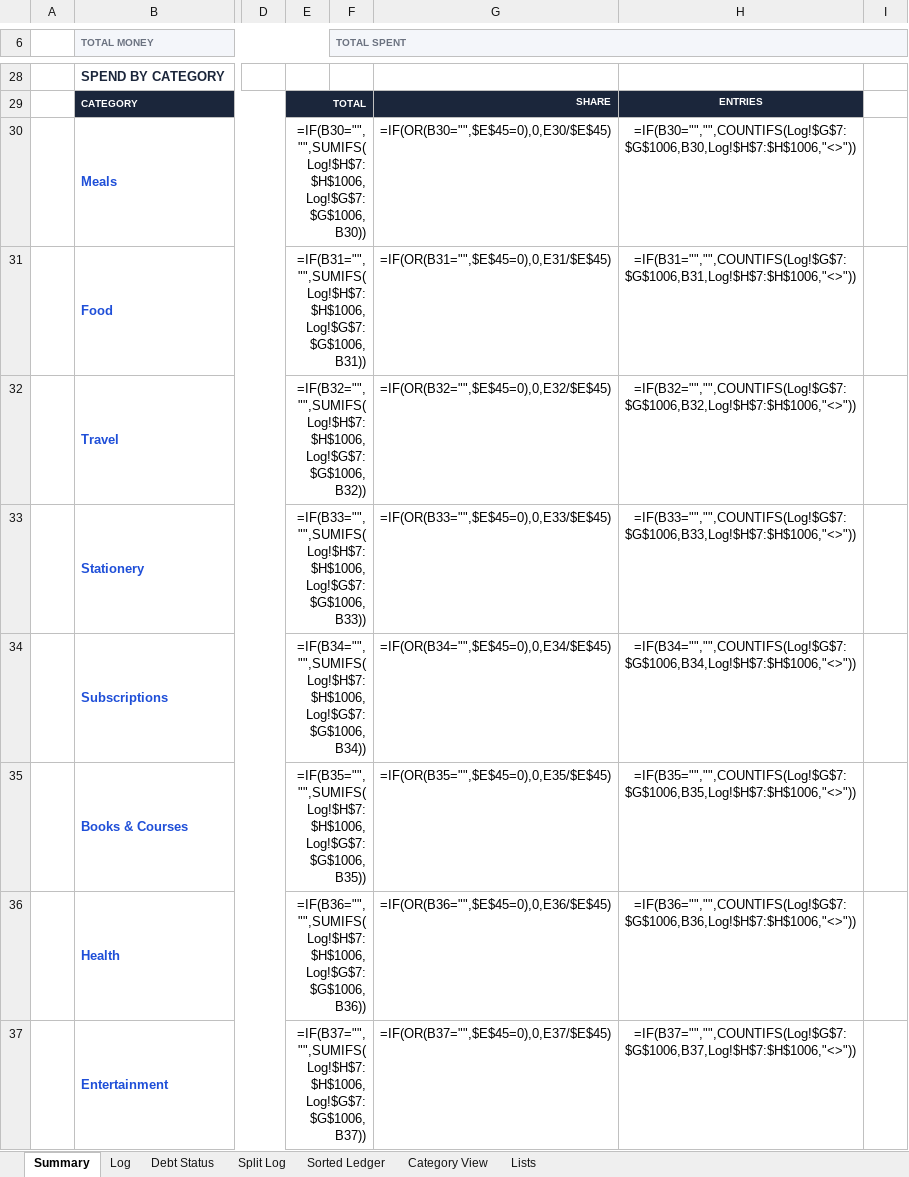
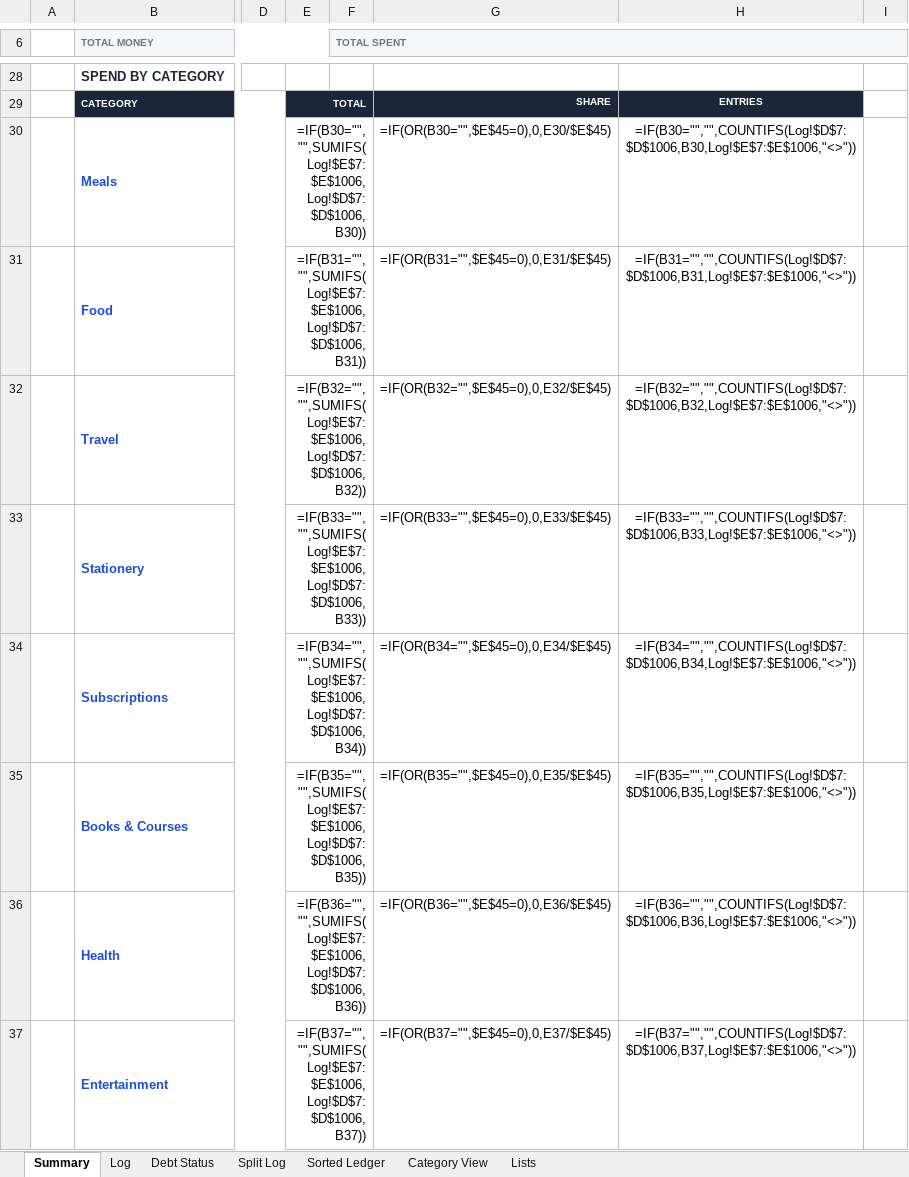
Before and after one commit to devjoti2003/wasp, an Excel workbook: NovemberExpenses.xlsx, sheet Summary, drawn as a sheet; only a part is shown, gaps mark what is left out; values as stored, in another font and other column widths than the file's, no borders; formulas without a stored value are shown as written; charts and pictures not drawn; the diff covers the shown part only; the diff names each change by its address in the sheet, - before the commit and + after, or states it on an @@ line.

```diff
--- a/NovemberExpenses.xlsx (sheet Summary)
+++ b/NovemberExpenses.xlsx (sheet Summary)
-E30: =IF(B30="","",SUMIFS(Log!$H$7:$H$1006,Log!$G$7:$G$1006,B30))
+E30: =IF(B30="","",SUMIFS(Log!$E$7:$E$1006,Log!$D$7:$D$1006,B30))
-H30: =IF(B30="","",COUNTIFS(Log!$G$7:$G$1006,B30,Log!$H$7:$H$1006,"<>"))
+H30: =IF(B30="","",COUNTIFS(Log!$D$7:$D$1006,B30,Log!$E$7:$E$1006,"<>"))
-E31: =IF(B31="","",SUMIFS(Log!$H$7:$H$1006,Log!$G$7:$G$1006,B31))
+E31: =IF(B31="","",SUMIFS(Log!$E$7:$E$1006,Log!$D$7:$D$1006,B31))
-H31: =IF(B31="","",COUNTIFS(Log!$G$7:$G$1006,B31,Log!$H$7:$H$1006,"<>"))
+H31: =IF(B31="","",COUNTIFS(Log!$D$7:$D$1006,B31,Log!$E$7:$E$1006,"<>"))
-E32: =IF(B32="","",SUMIFS(Log!$H$7:$H$1006,Log!$G$7:$G$1006,B32))
+E32: =IF(B32="","",SUMIFS(Log!$E$7:$E$1006,Log!$D$7:$D$1006,B32))
-H32: =IF(B32="","",COUNTIFS(Log!$G$7:$G$1006,B32,Log!$H$7:$H$1006,"<>"))
+H32: =IF(B32="","",COUNTIFS(Log!$D$7:$D$1006,B32,Log!$E$7:$E$1006,"<>"))
-E33: =IF(B33="","",SUMIFS(Log!$H$7:$H$1006,Log!$G$7:$G$1006,B33))
+E33: =IF(B33="","",SUMIFS(Log!$E$7:$E$1006,Log!$D$7:$D$1006,B33))
-H33: =IF(B33="","",COUNTIFS(Log!$G$7:$G$1006,B33,Log!$H$7:$H$1006,"<>"))
+H33: =IF(B33="","",COUNTIFS(Log!$D$7:$D$1006,B33,Log!$E$7:$E$1006,"<>"))
-E34: =IF(B34="","",SUMIFS(Log!$H$7:$H$1006,Log!$G$7:$G$1006,B34))
+E34: =IF(B34="","",SUMIFS(Log!$E$7:$E$1006,Log!$D$7:$D$1006,B34))
-H34: =IF(B34="","",COUNTIFS(Log!$G$7:$G$1006,B34,Log!$H$7:$H$1006,"<>"))
+H34: =IF(B34="","",COUNTIFS(Log!$D$7:$D$1006,B34,Log!$E$7:$E$1006,"<>"))
-E35: =IF(B35="","",SUMIFS(Log!$H$7:$H$1006,Log!$G$7:$G$1006,B35))
+E35: =IF(B35="","",SUMIFS(Log!$E$7:$E$1006,Log!$D$7:$D$1006,B35))
-H35: =IF(B35="","",COUNTIFS(Log!$G$7:$G$1006,B35,Log!$H$7:$H$1006,"<>"))
+H35: =IF(B35="","",COUNTIFS(Log!$D$7:$D$1006,B35,Log!$E$7:$E$1006,"<>"))
-E36: =IF(B36="","",SUMIFS(Log!$H$7:$H$1006,Log!$G$7:$G$1006,B36))
+E36: =IF(B36="","",SUMIFS(Log!$E$7:$E$1006,Log!$D$7:$D$1006,B36))
-H36: =IF(B36="","",COUNTIFS(Log!$G$7:$G$1006,B36,Log!$H$7:$H$1006,"<>"))
+H36: =IF(B36="","",COUNTIFS(Log!$D$7:$D$1006,B36,Log!$E$7:$E$1006,"<>"))
-E37: =IF(B37="","",SUMIFS(Log!$H$7:$H$1006,Log!$G$7:$G$1006,B37))
+E37: =IF(B37="","",SUMIFS(Log!$E$7:$E$1006,Log!$D$7:$D$1006,B37))
-H37: =IF(B37="","",COUNTIFS(Log!$G$7:$G$1006,B37,Log!$H$7:$H$1006,"<>"))
+H37: =IF(B37="","",COUNTIFS(Log!$D$7:$D$1006,B37,Log!$E$7:$E$1006,"<>"))
```
Also changed, not shown: 33 edited cells elsewhere in this sheet, sheet Sorted Ledger, sheet Log, sheet Category View, hidden cells, claude.xlsx.
